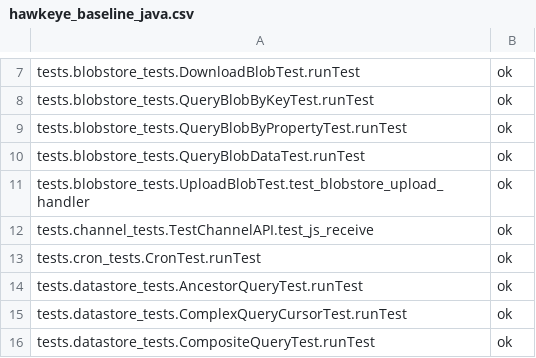
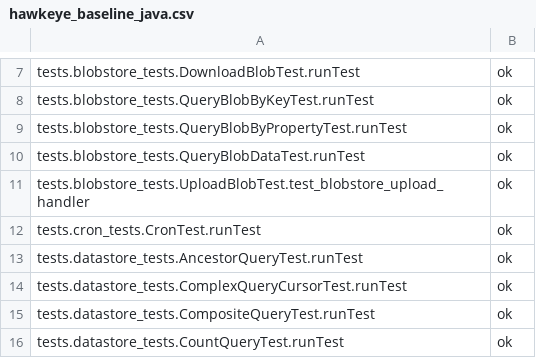
Before and after one commit to AppScale/hawkeye, a CSV file: test-suite/hawkeye_baseline_java.csv, drawn as a sheet; only a part is shown, gaps mark what is left out; the shorter side is filled out with more unchanged rows; the diff names each change by its address in the sheet, - before the commit and + after, or states it on an @@ line.

Commit message:
Remove channel tests from baseline
They do not pass consistently on multinode deployment
configurations. Taking them out of the baseline will reduce
false negatives until we fix the problem.

```diff
--- a/test-suite/hawkeye_baseline_java.csv
+++ b/test-suite/hawkeye_baseline_java.csv
-row 12: tests.channel_tests.TestChannelAPI.test_js_receive | ok
```
Also changed, not shown: test-suite/hawkeye_baseline_python.csv.
